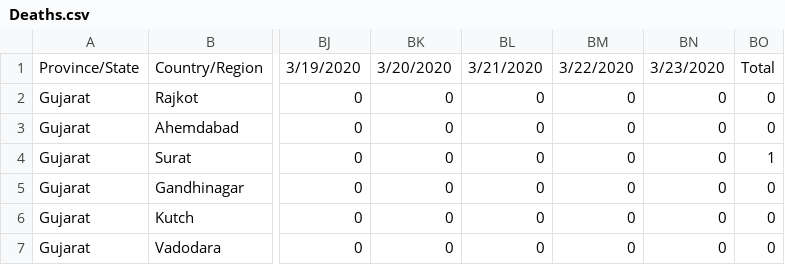
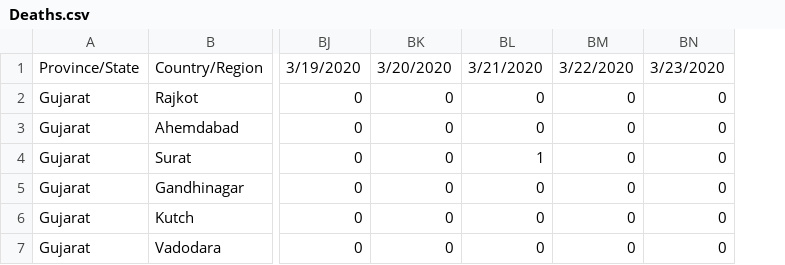
Before and after one commit to mananpatel3/COVID19, a CSV file: Deaths.csv, drawn as a sheet; only a part is shown, gaps mark what is left out; the diff names each change by its address in the sheet, - before the commit and + after, or states it on an @@ line.

Commit message:
Update Deaths.csv

```diff
--- a/Deaths.csv
+++ b/Deaths.csv
-column BO, rows 1-7: Total | 0 | 0 | 1 | 0 | 0 | 0
-BL4: 0
+BL4: 1
```
